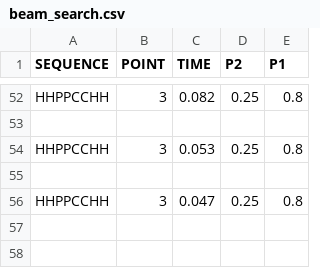
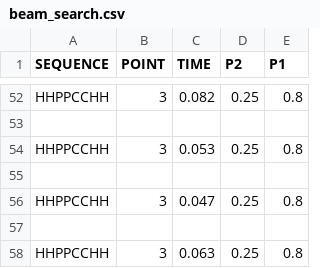
Before and after one commit to NilsvDoorn/eiwitten, a CSV file: resultaten/3d/beam_search.csv, drawn as a sheet; only a part is shown, gaps mark what is left out.

```diff
--- a/resultaten/3d/beam_search.csv
+++ b/resultaten/3d/beam_search.csv
@@ -56 +56,3 @@ HHPPCCHH,3,0.053,0.25,0.8
 HHPPCCHH,3,0.047,0.25,0.8
+
+HHPPCCHH,3,0.063,0.25,0.8
```
Also changed, not shown: 3 other files.
